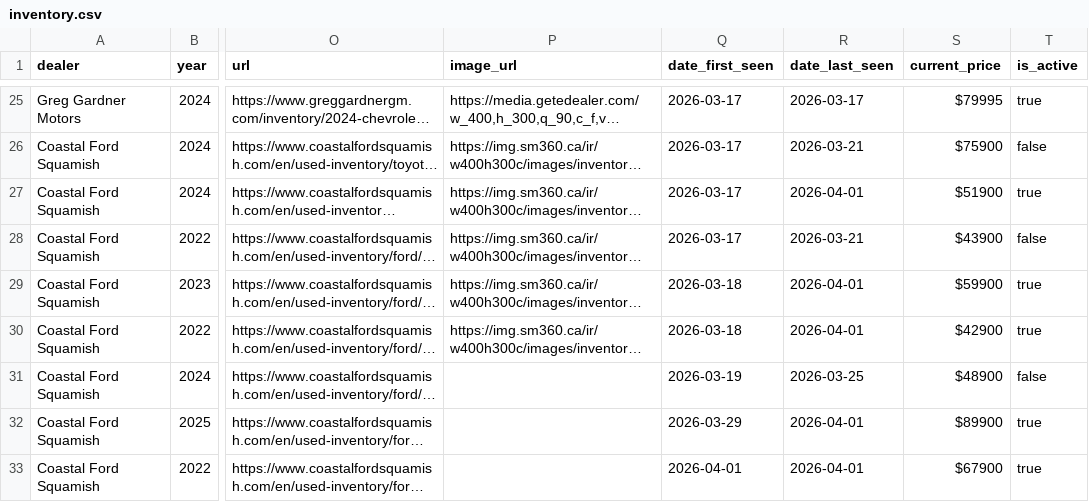
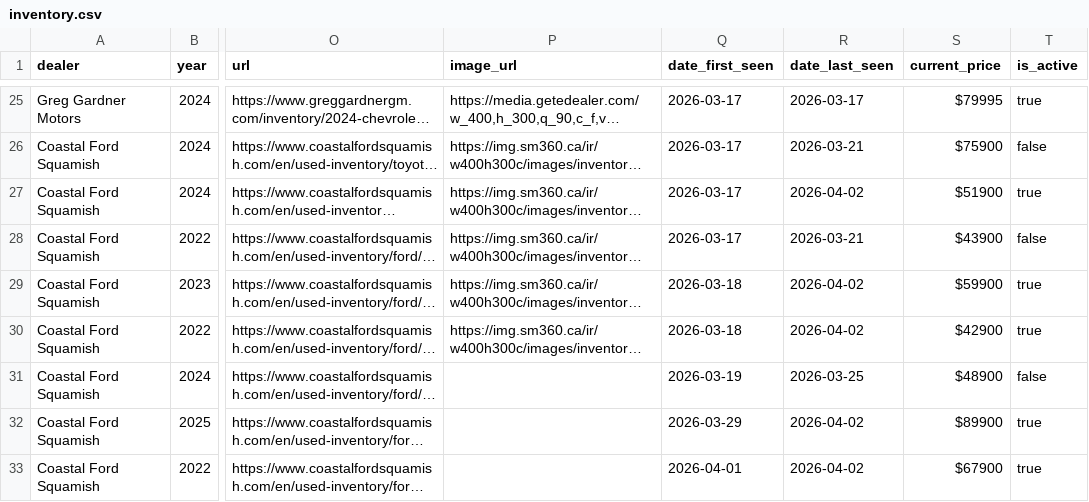
Before and after one commit to wilrocks79/truck-tracker, a CSV file: data/inventory.csv, drawn as a sheet; only a part is shown, gaps mark what is left out; long unchanged cells end in …; the diff names each change by its address in the sheet, - before the commit and + after, or states it on an @@ line.

```diff
--- a/data/inventory.csv
+++ b/data/inventory.csv
-R27 (date_last_seen): 2026-04-01
+R27 (date_last_seen): 2026-04-02
-R29:R30 (date_last_seen): 2026-04-01
+R29:R30 (date_last_seen): 2026-04-02
-R32:R33 (date_last_seen): 2026-04-01
+R32:R33 (date_last_seen): 2026-04-02
```
Also changed, not shown: 1 other file.
